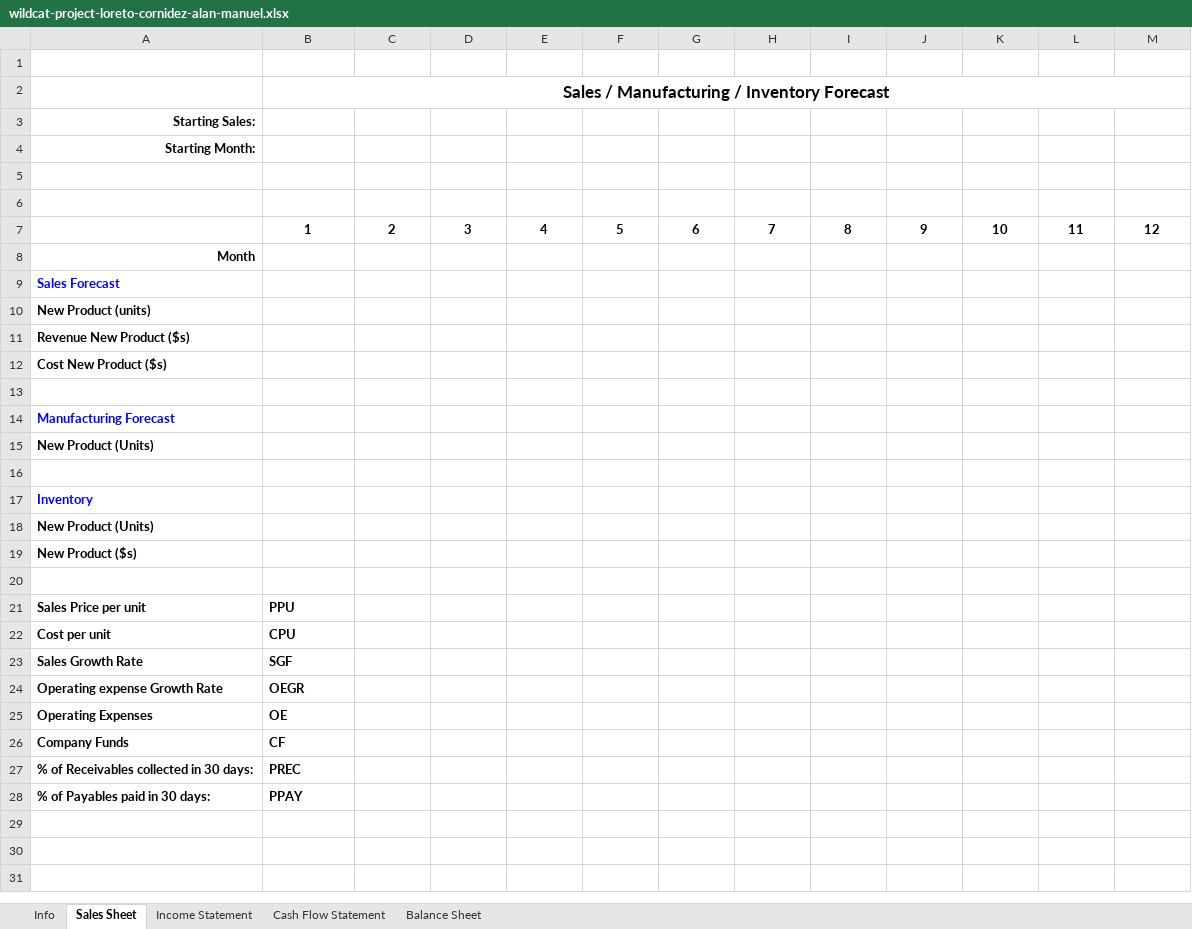
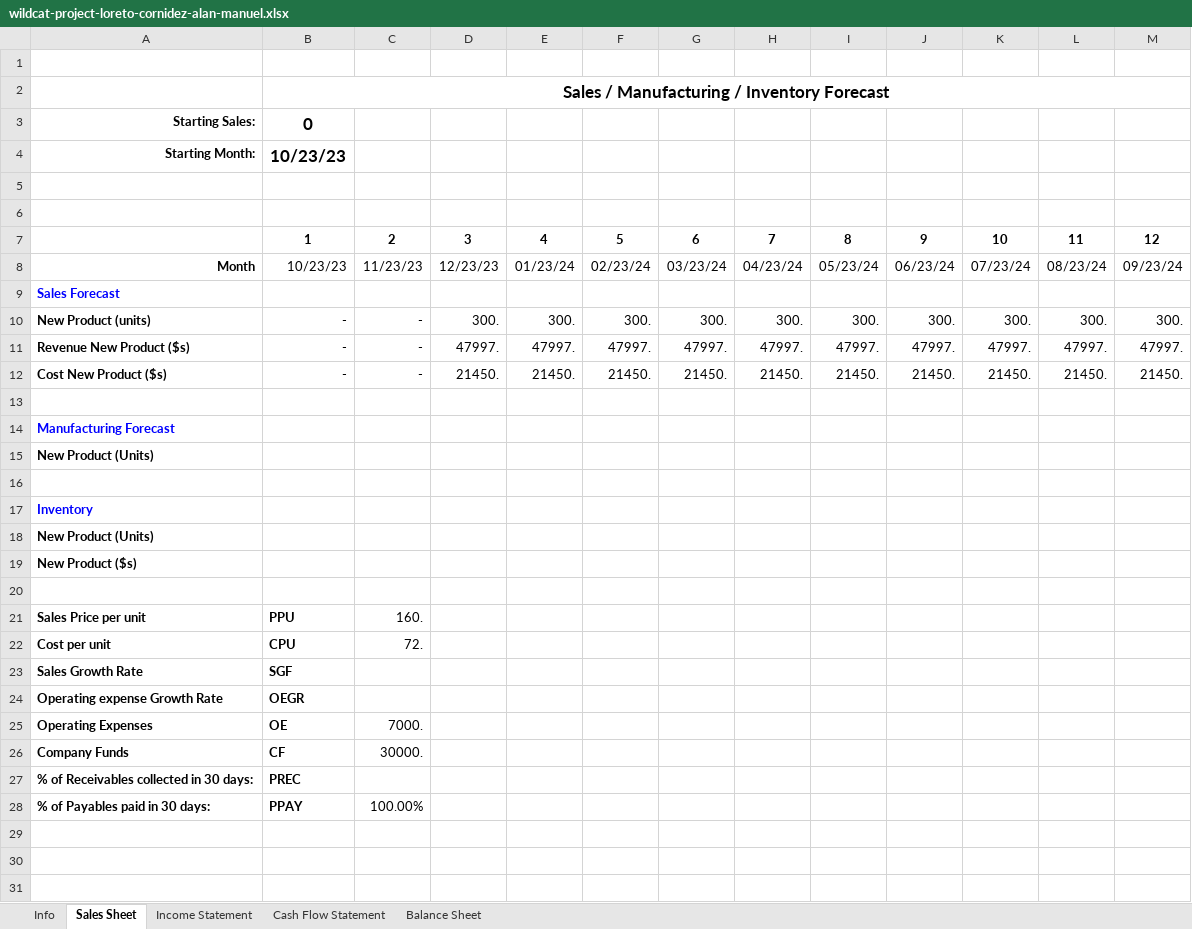
Before and after one commit to aloretocornidez/engineering-management, an Excel workbook: wildcat-project-loreto-cornidez-alan-manuel.xlsx, sheet Sales Sheet, drawn as a sheet; only a part is shown; values as stored, in another font and other column widths than the file's, no borders; removed rows and columns are numbered as before the commit, all else as after; the diff names each change by its address in the sheet, - before the commit and + after, or states it on an @@ line.

```diff
--- a/wildcat-project-loreto-cornidez-alan-manuel.xlsx (sheet Sales Sheet)
+++ b/wildcat-project-loreto-cornidez-alan-manuel.xlsx (sheet Sales Sheet)
-B3: (empty)
+B3: 0
-B4: (empty)
+B4: 10/23/23
-row 8: Month
+row 8: Month | 10/23/23 | 11/23/23 | 12/23/23 | 01/23/24 | 02/23/24 | 03/23/24 | 04/23/24 | 05/23/24 | 06/23/24 | 07/23/24 | 08/23/24 | 09/23/24
-row 10: New Product (units)
-row 11: Revenue New Product ($s)
-row 12: Cost New Product ($s)
+row 10: New Product (units) | - | - | 300. | 300. | 300. | 300. | 300. | 300. | 300. | 300. | 300. | 300.
+row 11: Revenue New Product ($s) | - | - | 47997. | 47997. | 47997. | 47997. | 47997. | 47997. | 47997. | 47997. | 47997. | 47997.
+row 12: Cost New Product ($s) | - | - | 21450. | 21450. | 21450. | 21450. | 21450. | 21450. | 21450. | 21450. | 21450. | 21450.
-C21: (empty)
+C21: 160.
-C22: (empty)
+C22: 72.
-C25: (empty)
+C25: 7000.
-C26: (empty)
+C26: 30000.
-C28: (empty)
+C28: 100.00%
```
Also changed, not shown: sheet Balance Sheet, sheet Cash Flow Statement, sheet Income Statement, charts or pictures, 1 other file.
